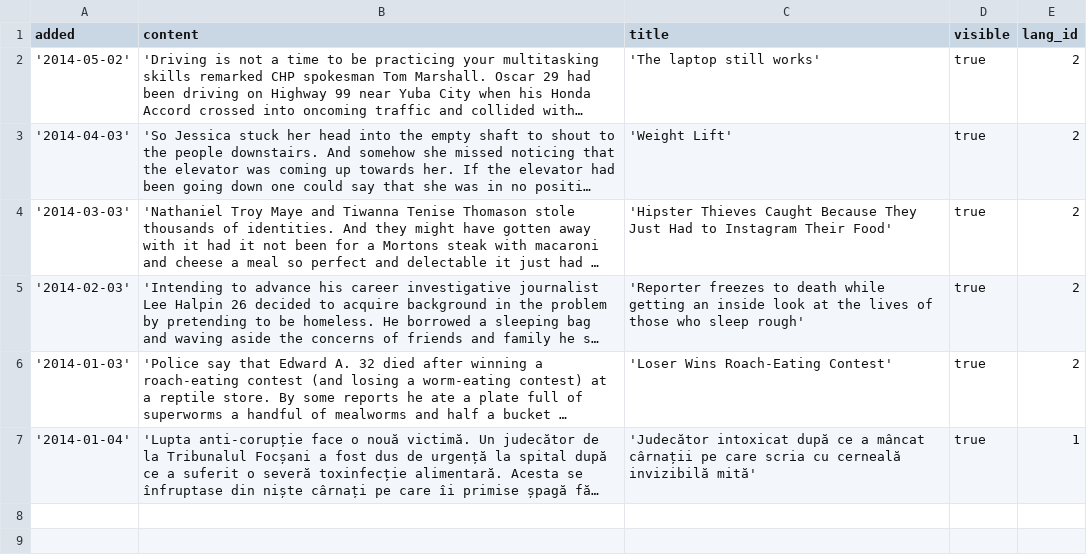
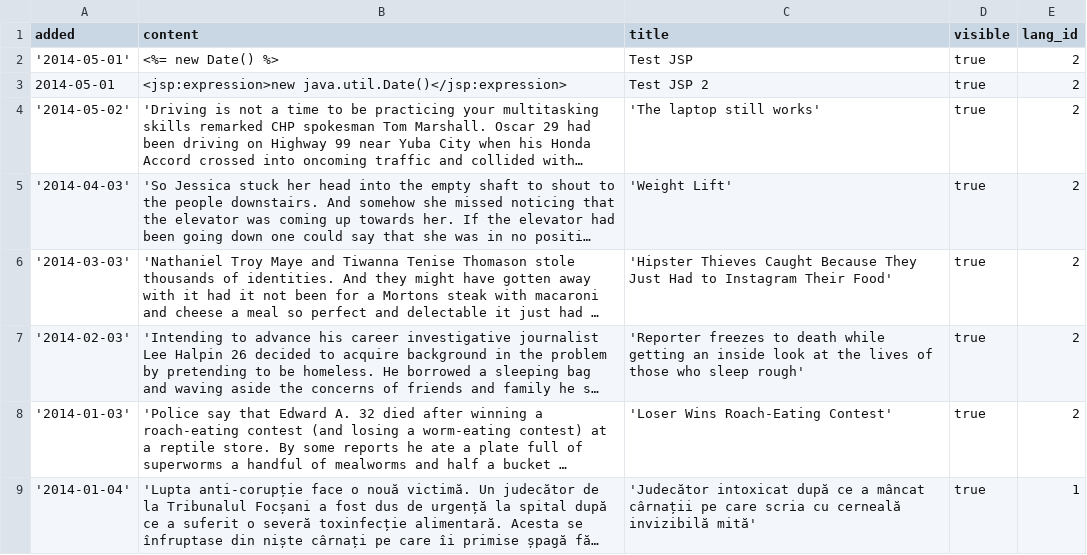
Before and after one commit to cosminrentea/roda, a CSV file: src/main/resources/csv-extra/9_news.csv, drawn as a sheet; long unchanged cells end in …; the diff names each change by its address in the sheet, - before the commit and + after, or states it on an @@ line.

```diff
--- a/src/main/resources/csv-extra/9_news.csv
+++ b/src/main/resources/csv-extra/9_news.csv
+row 2: '2014-05-01' | <%= new Date() %> | Test JSP | true | 2
+row 3: 2014-05-01 | <jsp:expression>new java.util.Date()</jsp:expression> | Test JSP 2 | true | 2
```
Also changed, not shown: 2 other files.
